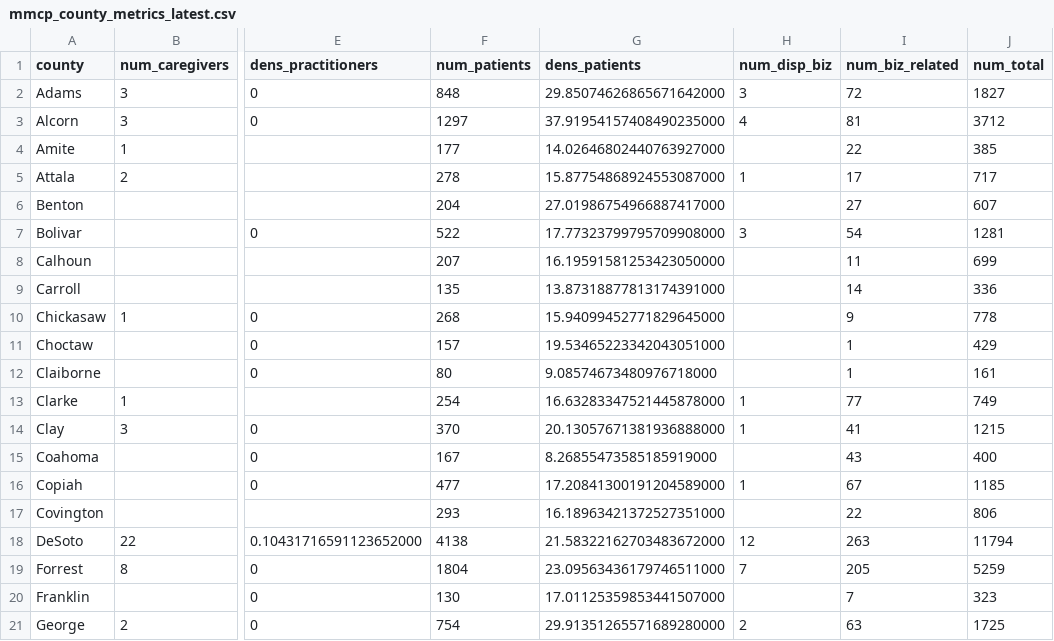
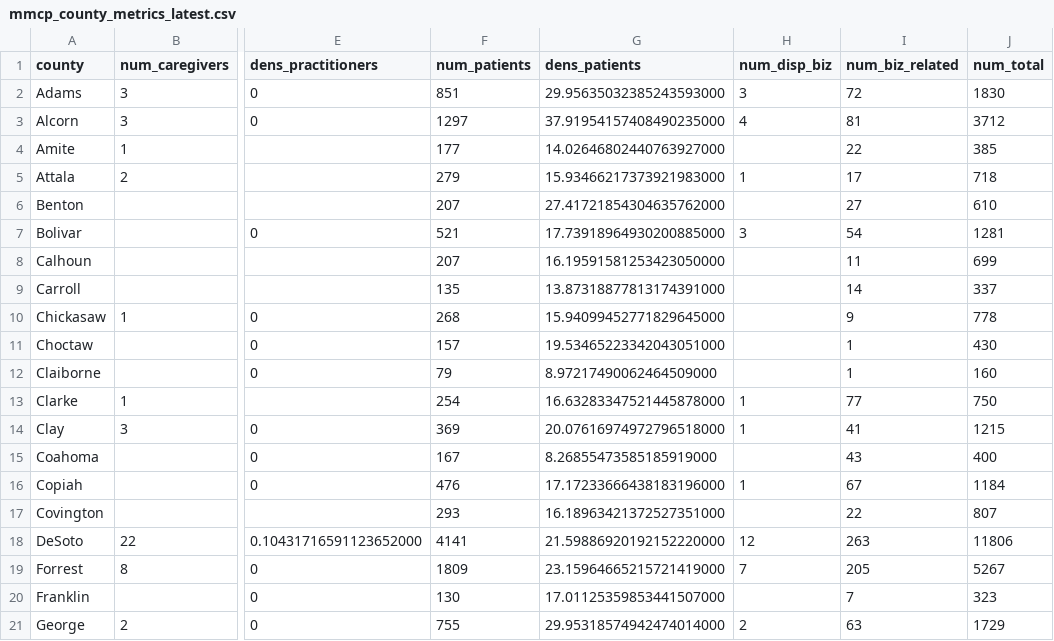
Before and after one commit to Booman008/3ma-legislative-map, a CSV file: CSV Imports/mmcp_county_metrics_latest.csv, drawn as a sheet; only a part is shown, gaps mark what is left out; the diff covers the shown part only; the diff names each change by its address in the sheet, - before the commit and + after, or states it on an @@ line.

```diff
--- a/CSV Imports/mmcp_county_metrics_latest.csv
+++ b/CSV Imports/mmcp_county_metrics_latest.csv
-F2 (num_patients): 848
+F2 (num_patients): 851
-G2 (dens_patients): 29.85074626865671642000
+G2 (dens_patients): 29.95635032385243593000
-J2 (num_total): 1827
+J2 (num_total): 1830
-F5 (num_patients): 278
+F5 (num_patients): 279
-G5 (dens_patients): 15.87754868924553087000
+G5 (dens_patients): 15.93466217373921983000
-J5 (num_total): 717
+J5 (num_total): 718
-F6 (num_patients): 204
+F6 (num_patients): 207
-G6 (dens_patients): 27.01986754966887417000
+G6 (dens_patients): 27.41721854304635762000
-J6 (num_total): 607
+J6 (num_total): 610
-F7 (num_patients): 522
+F7 (num_patients): 521
-G7 (dens_patients): 17.77323799795709908000
+G7 (dens_patients): 17.73918964930200885000
-J9 (num_total): 336
+J9 (num_total): 337
-J11 (num_total): 429
+J11 (num_total): 430
-F12 (num_patients): 80
+F12 (num_patients): 79
-G12 (dens_patients): 9.08574673480976718000
+G12 (dens_patients): 8.97217490062464509000
-J12 (num_total): 161
+J12 (num_total): 160
-J13 (num_total): 749
+J13 (num_total): 750
-F14 (num_patients): 370
+F14 (num_patients): 369
-G14 (dens_patients): 20.13057671381936888000
+G14 (dens_patients): 20.07616974972796518000
-F16 (num_patients): 477
+F16 (num_patients): 476
-G16 (dens_patients): 17.20841300191204589000
+G16 (dens_patients): 17.17233666438183196000
-J16 (num_total): 1185
+J16 (num_total): 1184
-J17 (num_total): 806
+J17 (num_total): 807
-F18 (num_patients): 4138
+F18 (num_patients): 4141
-G18 (dens_patients): 21.58322162703483672000
+G18 (dens_patients): 21.59886920192152220000
-J18 (num_total): 11794
+J18 (num_total): 11806
-F19 (num_patients): 1804
+F19 (num_patients): 1809
-G19 (dens_patients): 23.09563436179746511000
+G19 (dens_patients): 23.15964665215721419000
-J19 (num_total): 5259
+J19 (num_total): 5267
-F21 (num_patients): 754
+F21 (num_patients): 755
-G21 (dens_patients): 29.91351265571689280000
+G21 (dens_patients): 29.95318574942474014000
-J21 (num_total): 1725
+J21 (num_total): 1729
```
Also changed, not shown: 114 edited cells elsewhere in this file, 3 other files.
